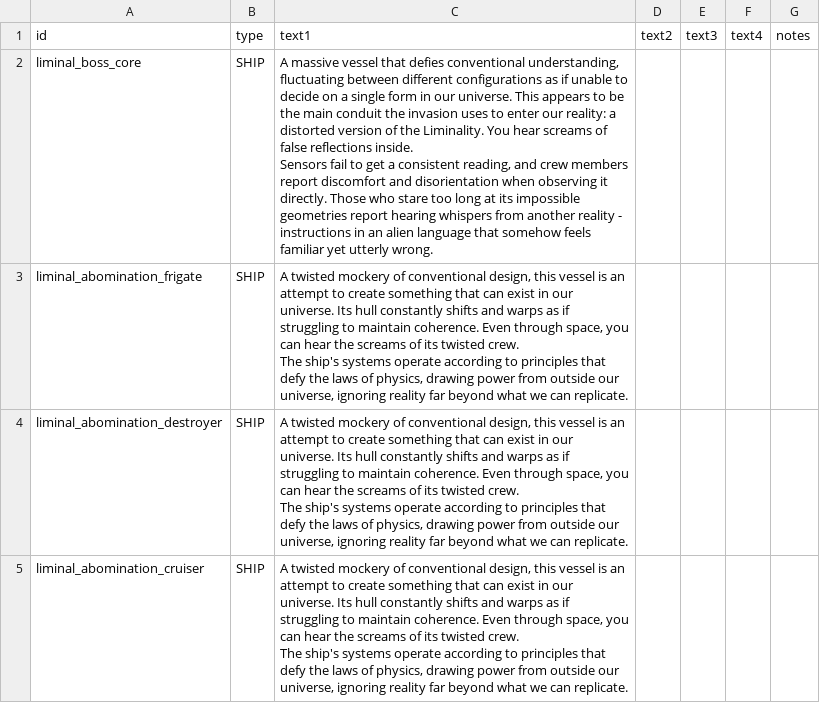
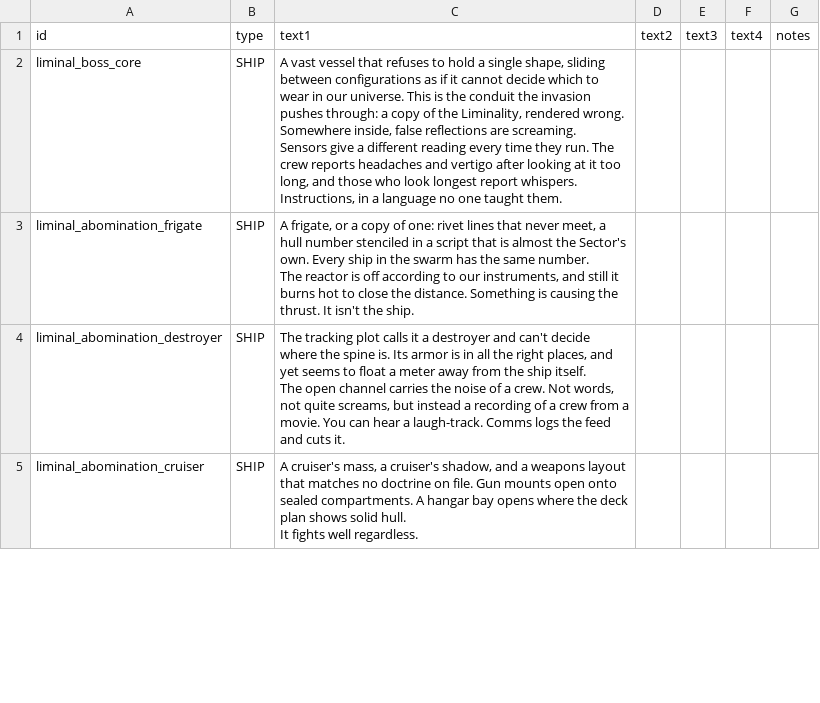
Before and after one commit to mamick2006/liminal, a CSV file: data/strings/descriptions.csv, drawn as a sheet; only a part is shown; the diff covers the shown part only.

```diff
--- a/data/strings/descriptions.csv
+++ b/data/strings/descriptions.csv
@@ -1,13 +1,13 @@
 id,type,text1,text2,text3,text4,notes
-liminal_boss_core,SHIP,"A massive vessel that defies conventional understanding, fluctuating between different configurations as if unable to decide on a single form in our universe. This appears to be the main conduit the invasion uses to enter our reality: a distorted version of the Liminality. You hear screams of false reflections inside.
-
-Sensors fail to get a consistent reading, and crew members report discomfort and disorientation when observing it directly. Those who stare too long at its impossible geometries report hearing whispers from another reality - instructions in an alien language that somehow feels familiar yet utterly wrong.",,,,
-liminal_abomination_frigate,SHIP,"A twisted mockery of conventional design, this vessel is an attempt to create something that can exist in our universe. Its hull constantly shifts and warps as if struggling to maintain coherence. Even through space, you can hear the screams of its twisted crew.
-
-The ship's systems operate according to principles that defy the laws of physics, drawing power from outside our universe, ignoring reality far beyond what we can replicate.",,,,
-liminal_abomination_destroyer,SHIP,"A twisted mockery of conventional design, this vessel is an attempt to create something that can exist in our universe. Its hull constantly shifts and warps as if struggling to maintain coherence. Even through space, you can hear the screams of its twisted crew.
-
-The ship's systems operate according to principles that defy the laws of physics, drawing power from outside our universe, ignoring reality far beyond what we can replicate.",,,,
-liminal_abomination_cruiser,SHIP,"A twisted mockery of conventional design, this vessel is an attempt to create something that can exist in our universe. Its hull constantly shifts and warps as if struggling to maintain coherence. Even through space, you can hear the screams of its twisted crew.
-
-The ship's systems operate according to principles that defy the laws of physics, drawing power from outside our universe, ignoring reality far beyond what we can replicate.",,,,
+liminal_boss_core,SHIP,"A vast vessel that refuses to hold a single shape, sliding between configurations as if it cannot decide which to wear in our universe. This is the conduit the invasion pushes through: a copy of the Liminality, rendered wrong. Somewhere inside, false reflections are screaming.
+
+Sensors give a different reading every time they run. The crew reports headaches and vertigo after looking at it too long, and those who look longest report whispers. Instructions, in a language no one taught them.",,,,
+liminal_abomination_frigate,SHIP,"A frigate, or a copy of one: rivet lines that never meet, a hull number stenciled in a script that is almost the Sector's own. Every ship in the swarm has the same number.
+
+The reactor is off according to our instruments, and still it burns hot to close the distance. Something is causing the thrust. It isn't the ship.",,,,
+liminal_abomination_destroyer,SHIP,"The tracking plot calls it a destroyer and can't decide where the spine is. Its armor is in all the right places, and yet seems to float a meter away from the ship itself.
+
+The open channel carries the noise of a crew. Not words, not quite screams, but instead a recording of a crew from a movie. You can hear a laugh-track. Comms logs the feed and cuts it.",,,,
+liminal_abomination_cruiser,SHIP,"A cruiser's mass, a cruiser's shadow, and a weapons layout that matches no doctrine on file. Gun mounts open onto sealed compartments. A hangar bay opens where the deck plan shows solid hull.
+
+It fights well regardless.",,,,
```
Also changed, not shown: 4 edited cells elsewhere in this file, data/campaign/market_conditions.csv, data/campaign/rules.csv, 25 other files.
